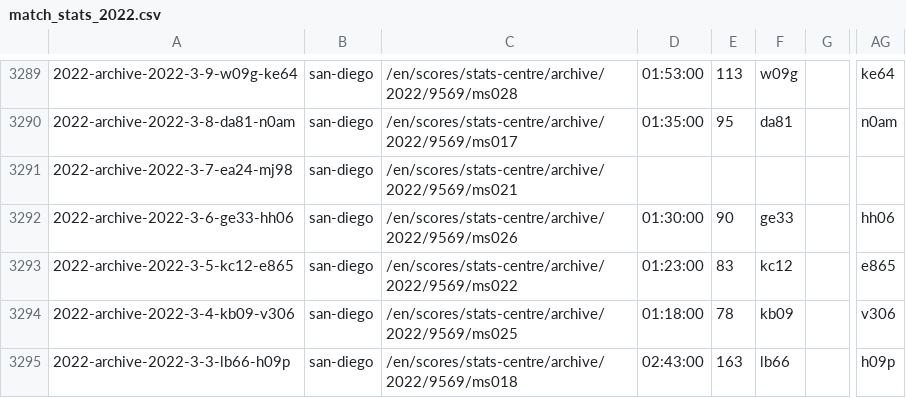
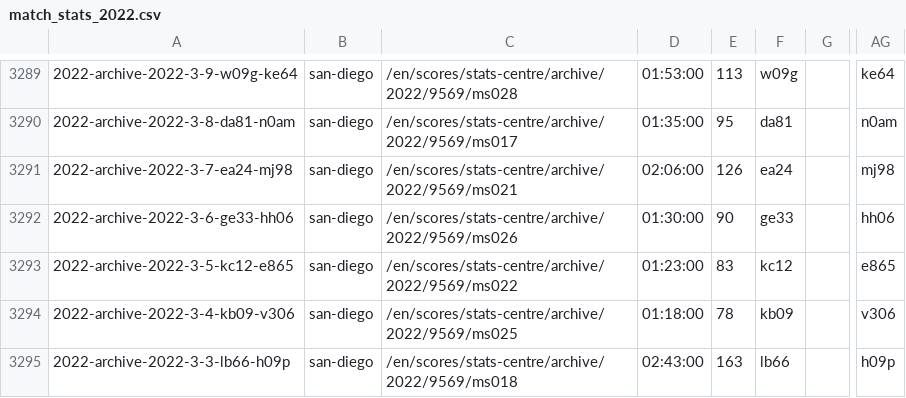
Before and after one commit to EmersonCosta0915/ATP-world-tour-tennis-data, a CSV file: csv/3_match_stats/match_stats_2022.csv, drawn as a sheet; only a part is shown, gaps mark what is left out; the diff covers the shown part only; the diff names each change by its address in the sheet, - before the commit and + after, or states it on an @@ line.

```diff
--- a/csv/3_match_stats/match_stats_2022.csv
+++ b/csv/3_match_stats/match_stats_2022.csv
-D3291: (empty)
+D3291: 02:06:00
-E3291: (empty)
+E3291: 126
-F3291: (empty)
+F3291: ea24
-AG3291: (empty)
+AG3291: mj98
```
Also changed, not shown: 116 edited cells elsewhere in this file.
